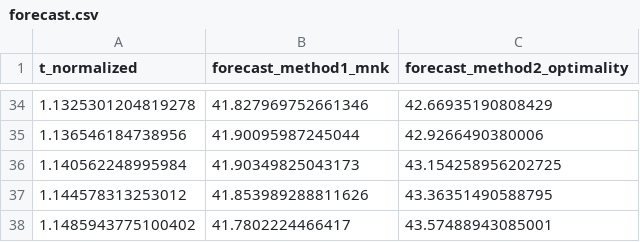
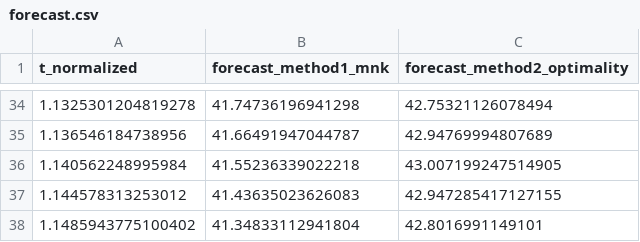
Before and after one commit to mruax/NNCV, a CSV file: Lab2/outputs/forecast.csv, drawn as a sheet; only a part is shown, gaps mark what is left out; the diff covers the shown part only.

```diff
--- a/Lab2/outputs/forecast.csv
+++ b/Lab2/outputs/forecast.csv
@@ -34,5 +34,5 @@ t_normalized,forecast_method1_mnk,forecast_method2_optimality
-1.1325301204819278,41.827969752661346,42.66935190808429
-1.136546184738956,41.90095987245044,42.9266490380006
-1.140562248995984,41.90349825043173,43.154258956202725
-1.144578313253012,41.853989288811626,43.36351490588795
-1.1485943775100402,41.7802224466417,43.57488943085001
+1.1325301204819278,41.74736196941298,42.75321126078494
+1.136546184738956,41.66491947044787,42.94769994807689
+1.140562248995984,41.55236339022218,43.007199247514905
+1.144578313253012,41.43635023626083,42.947285417127155
+1.1485943775100402,41.34833112941804,42.8016991149101
```
Also changed, not shown: 64 edited cells elsewhere in this file, Lab2/forecast.csv, 11 other files.
